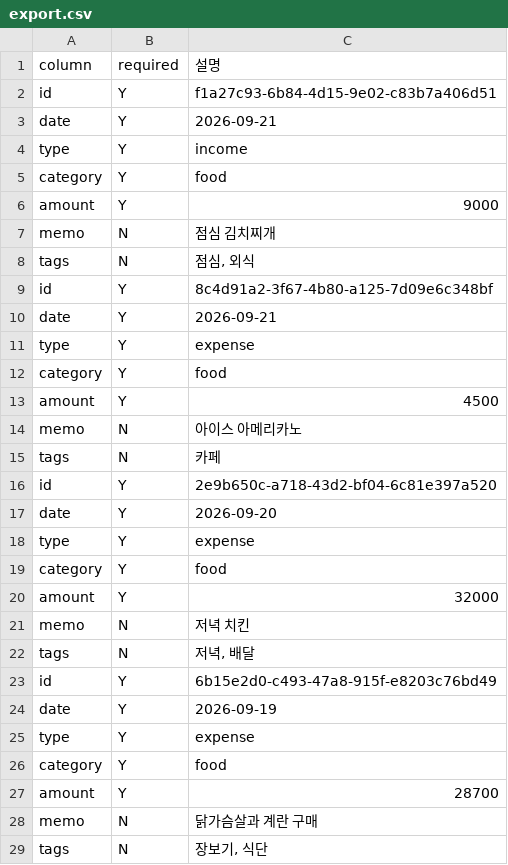
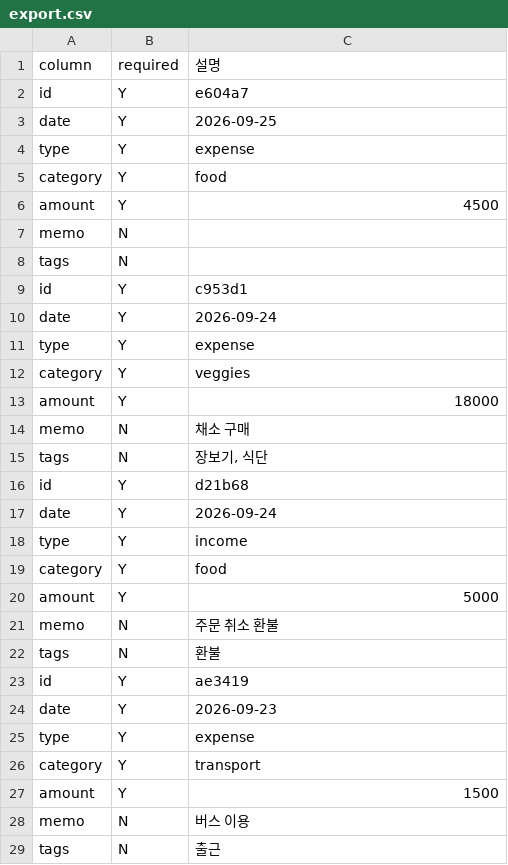
Before and after one commit to JoongHyun-codyssey/codyssey_B2_1, a CSV file: data/export.csv, drawn as a sheet; only a part is shown; the diff covers the shown part only.

```diff
--- a/data/export.csv
+++ b/data/export.csv
@@ -1,11 +1,4 @@
 column,required,설명
-id,Y,f1a27c93-6b84-4d15-9e02-c83b7a406d51
-date,Y,2026-09-21
-type,Y,income
-category,Y,food
-amount,Y,9000
-memo,N,점심 김치찌개
-tags,N,"점심, 외식"
-id,Y,8c4d91a2-3f67-4b80-a125-7d09e6c348bf
-date,Y,2026-09-21
+id,Y,e604a7
+date,Y,2026-09-25
 type,Y,expense
@@ -13,17 +6,24 @@ category,Y,food
 amount,Y,4500
-memo,N,아이스 아메리카노
-tags,N,카페
-id,Y,2e9b650c-a718-43d2-bf04-6c81e397a520
-date,Y,2026-09-20
+memo,N,
+tags,N,
+id,Y,c953d1
+date,Y,2026-09-24
 type,Y,expense
+category,Y,veggies
+amount,Y,18000
+memo,N,채소 구매
+tags,N,"장보기, 식단"
+id,Y,d21b68
+date,Y,2026-09-24
+type,Y,income
 category,Y,food
-amount,Y,32000
-memo,N,저녁 치킨
-tags,N,"저녁, 배달"
-id,Y,6b15e2d0-c493-47a8-915f-e8203c76bd49
-date,Y,2026-09-19
+amount,Y,5000
+memo,N,주문 취소 환불
+tags,N,환불
+id,Y,ae3419
+date,Y,2026-09-23
 type,Y,expense
-category,Y,food
-amount,Y,28700
-memo,N,닭가슴살과 계란 구매
-tags,N,"장보기, 식단"
+category,Y,transport
+amount,Y,1500
+memo,N,버스 이용
+tags,N,출근
```
Also changed, not shown: 1 added row, 15 removed rows and 3 edited cells elsewhere in this file, data/import.csv, 28 other files.
